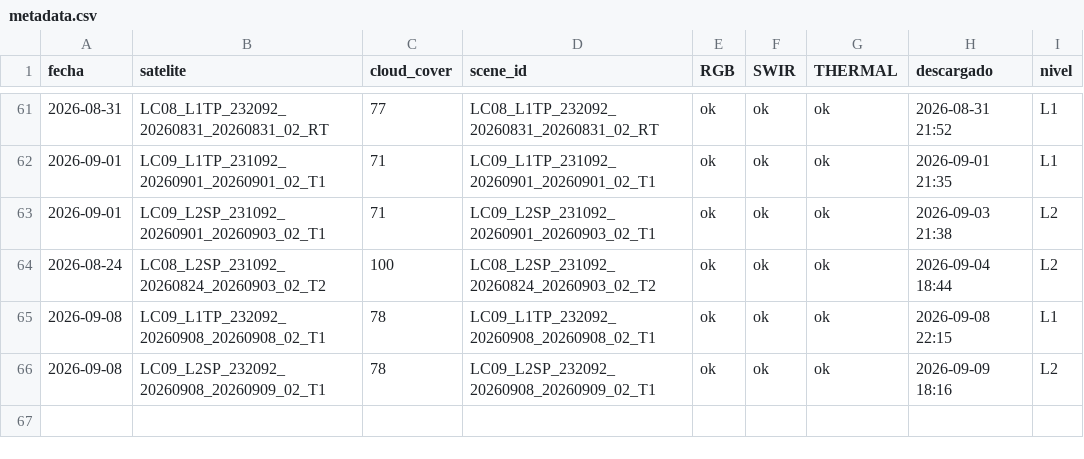
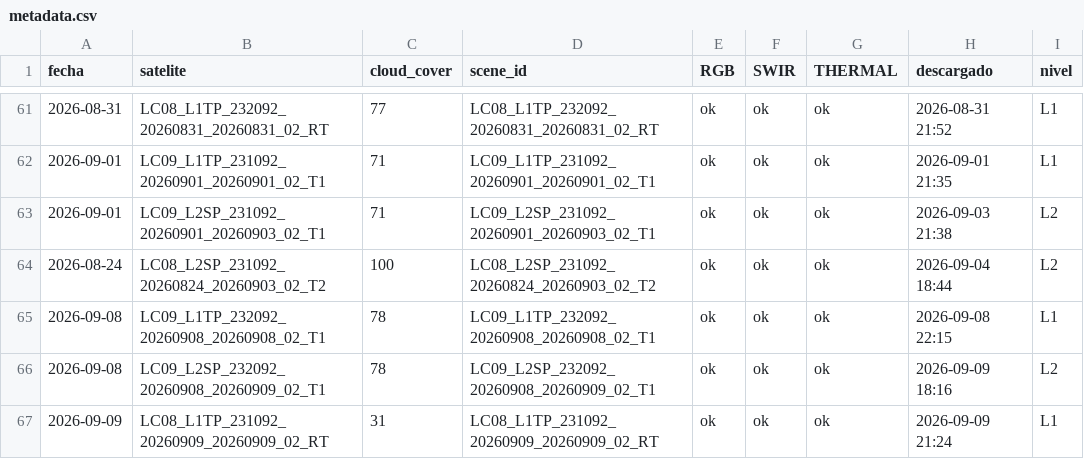
Before and after one commit to MendozaVolcanic/Landsat-v1, a CSV file: docs/landsat/Hudson/metadata.csv, drawn as a sheet; only a part is shown, gaps mark what is left out; the diff names each change by its address in the sheet, - before the commit and + after, or states it on an @@ line.

Commit message:
landsat: 1 imagenes nuevas (2026-09-09 21:26 UTC)

```diff
--- a/docs/landsat/Hudson/metadata.csv
+++ b/docs/landsat/Hudson/metadata.csv
+row 67: 2026-09-09 | LC08_L1TP_231092_20260909_20260909_02_RT | 31 | LC08_L1TP_231092_20260909_20260909_02_RT | ok | ok | ok | 2026-09-09 21:24 | L1
```
Also changed, not shown: 10 other files.
